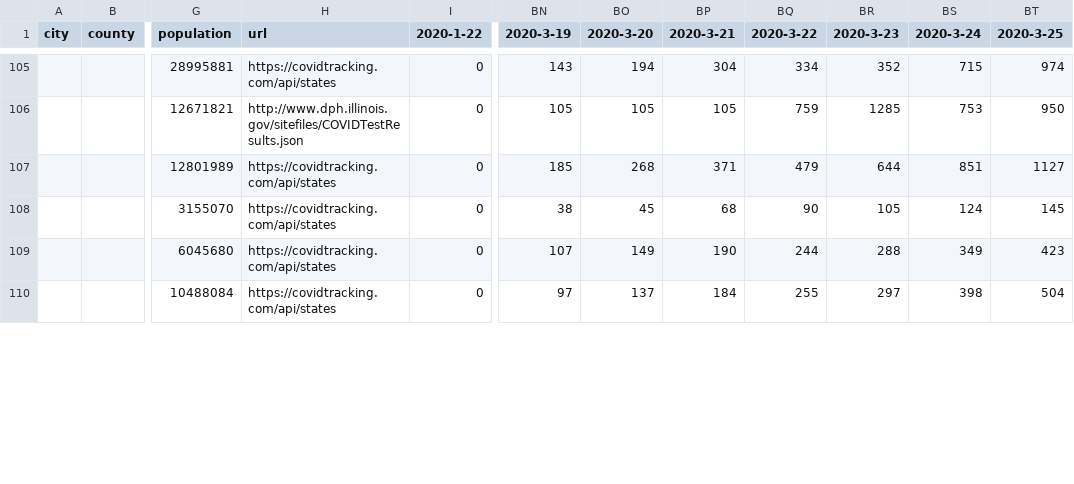
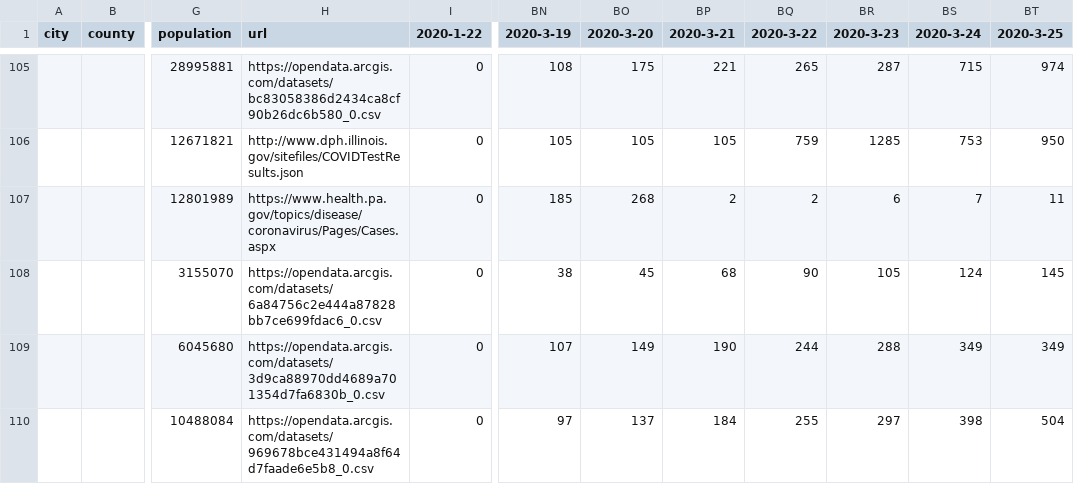
Before and after one commit to webguyty/coronadatascraper, a CSV file: timeseries-jhu.csv, drawn as a sheet; only a part is shown, gaps mark what is left out; the diff covers the shown part only; the diff names each change by its address in the sheet, - before the commit and + after, or states it on an @@ line.

```diff
--- a/timeseries-jhu.csv
+++ b/timeseries-jhu.csv
-H105 (url): https://covidtracking.com/api/states
+H105 (url): https://opendata.arcgis.com/datasets/bc83058386d2434ca8cf90b26dc6b580_0.csv
-BN105 (2020-3-19): 143
+BN105 (2020-3-19): 108
-BO105 (2020-3-20): 194
+BO105 (2020-3-20): 175
-BP105 (2020-3-21): 304
+BP105 (2020-3-21): 221
-BQ105 (2020-3-22): 334
+BQ105 (2020-3-22): 265
-BR105 (2020-3-23): 352
+BR105 (2020-3-23): 287
-H107 (url): https://covidtracking.com/api/states
+H107 (url): https://www.health.pa.gov/topics/disease/coronavirus/Pages/Cases.aspx
-BP107 (2020-3-21): 371
+BP107 (2020-3-21): 2
-BQ107 (2020-3-22): 479
+BQ107 (2020-3-22): 2
-BR107 (2020-3-23): 644
+BR107 (2020-3-23): 6
-BS107 (2020-3-24): 851
+BS107 (2020-3-24): 7
-BT107 (2020-3-25): 1127
+BT107 (2020-3-25): 11
-H108 (url): https://covidtracking.com/api/states
+H108 (url): https://opendata.arcgis.com/datasets/6a84756c2e444a87828bb7ce699fdac6_0.csv
-H109 (url): https://covidtracking.com/api/states
+H109 (url): https://opendata.arcgis.com/datasets/3d9ca88970dd4689a701354d7fa6830b_0.csv
-BT109 (2020-3-25): 423
+BT109 (2020-3-25): 349
-H110 (url): https://covidtracking.com/api/states
+H110 (url): https://opendata.arcgis.com/datasets/969678bce431494a8f64d7faade6e5b8_0.csv
```
Also changed, not shown: 1 removed row, 46 moved rows and 128 edited cells elsewhere in this file, data.csv, 10 other files.
